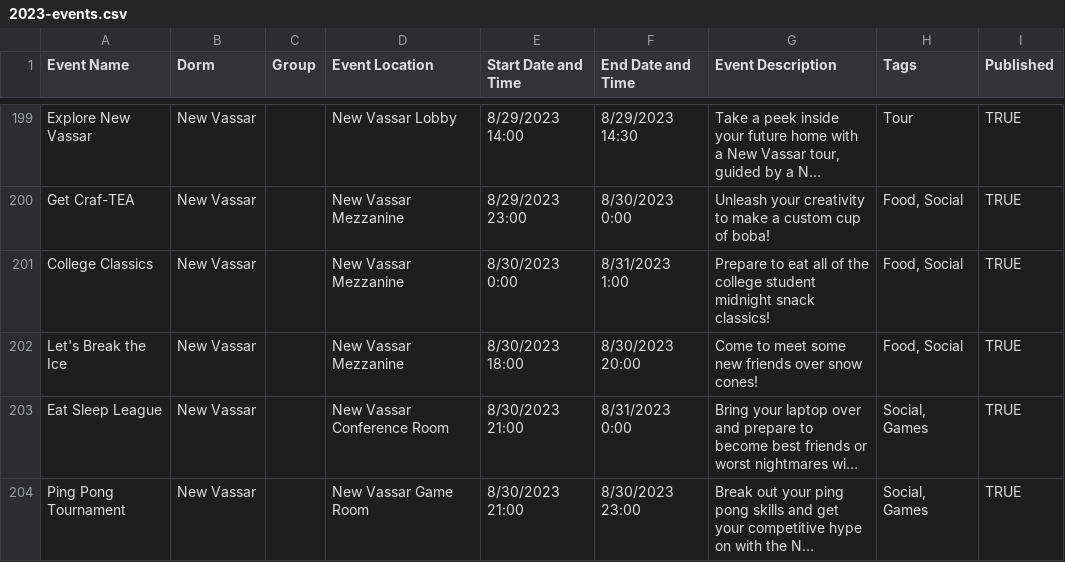
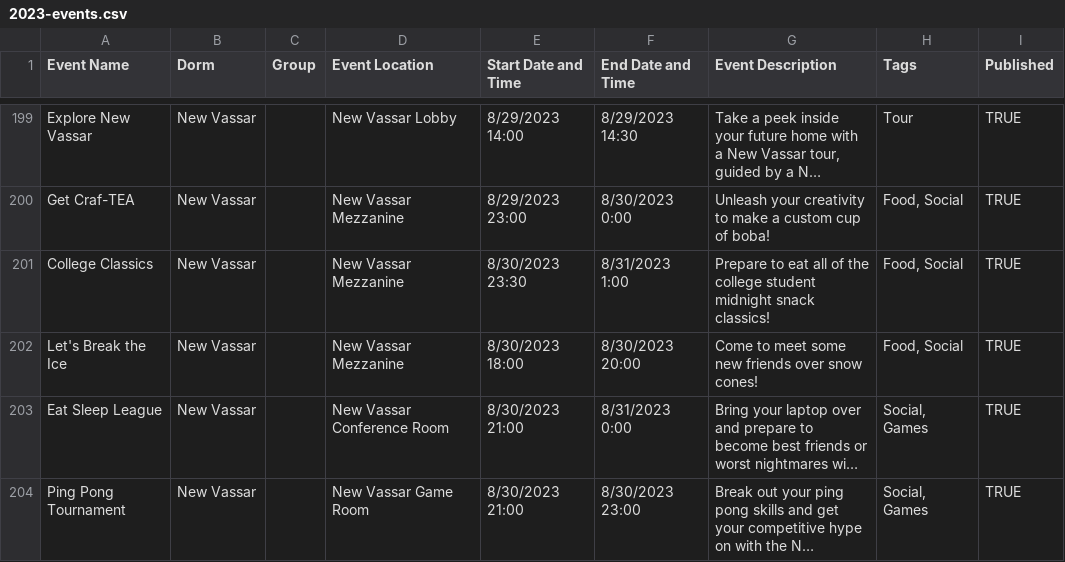
Before and after one commit to mit-dormcon/t-rex, a CSV file: events/2023-events.csv, drawn as a sheet; only a part is shown, gaps mark what is left out; long unchanged cells end in …; the diff names each change by its address in the sheet, - before the commit and + after, or states it on an @@ line.

Commit message:
fix new vassar college classics event

```diff
--- a/events/2023-events.csv
+++ b/events/2023-events.csv
-E201 (Start Date and Time): 8/30/2023 0:00
+E201 (Start Date and Time): 8/30/2023 23:30
```
